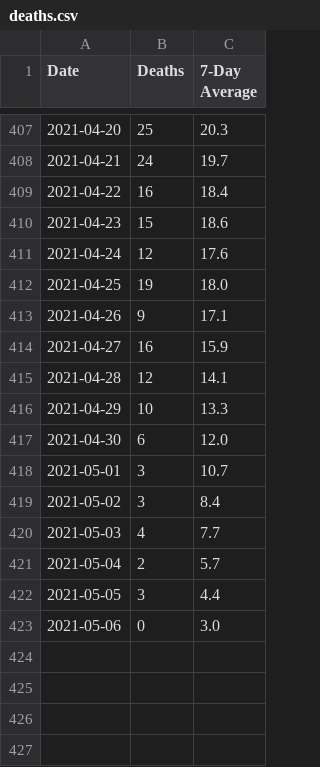
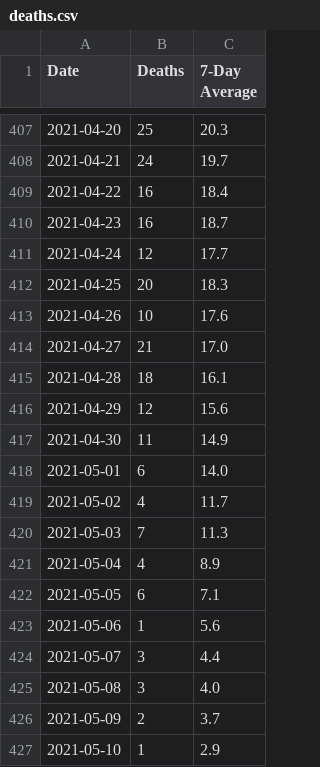
Before and after one commit to covidxix/csvdata, a CSV file: deaths.csv, drawn as a sheet; only a part is shown, gaps mark what is left out; the diff covers the shown part only.

```diff
--- a/deaths.csv
+++ b/deaths.csv
@@ -409,15 +409,19 @@ Date,Deaths,7-Day Average
 2021-04-22,16,18.4
-2021-04-23,15,18.6
-2021-04-24,12,17.6
-2021-04-25,19,18.0
-2021-04-26,9,17.1
-2021-04-27,16,15.9
-2021-04-28,12,14.1
-2021-04-29,10,13.3
-2021-04-30,6,12.0
-2021-05-01,3,10.7
-2021-05-02,3,8.4
-2021-05-03,4,7.7
-2021-05-04,2,5.7
-2021-05-05,3,4.4
-2021-05-06,0,3.0
+2021-04-23,16,18.7
+2021-04-24,12,17.7
+2021-04-25,20,18.3
+2021-04-26,10,17.6
+2021-04-27,21,17.0
+2021-04-28,18,16.1
+2021-04-29,12,15.6
+2021-04-30,11,14.9
+2021-05-01,6,14.0
+2021-05-02,4,11.7
+2021-05-03,7,11.3
+2021-05-04,4,8.9
+2021-05-05,6,7.1
+2021-05-06,1,5.6
+2021-05-07,3,4.4
+2021-05-08,3,4.0
+2021-05-09,2,3.7
+2021-05-10,1,2.9
```
Also changed, not shown: 8 edited cells elsewhere in this file, days.csv, iva.csv, 9 other files.
